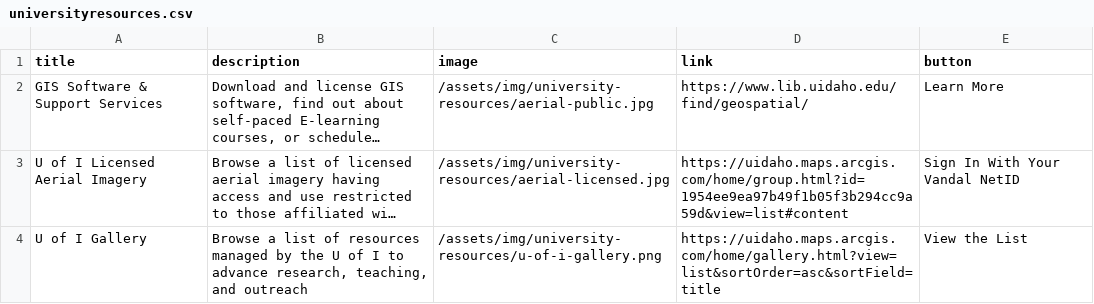
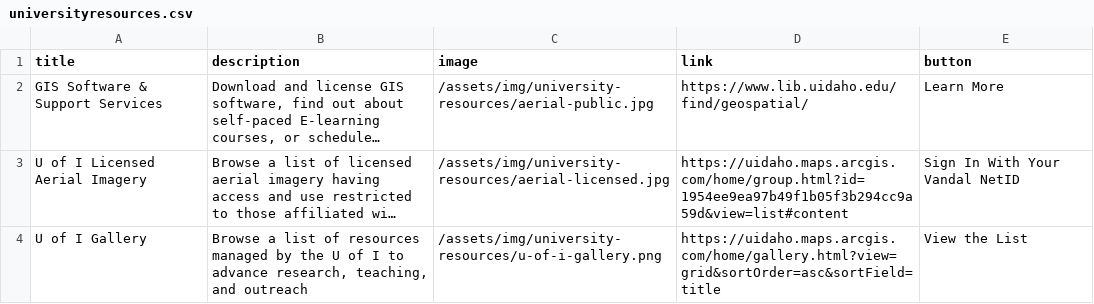
Before and after one commit to uidaholib/inside_source, a CSV file: _data/universityresources.csv, drawn as a sheet; long unchanged cells end in …; the diff names each change by its address in the sheet, - before the commit and + after, or states it on an @@ line.

Commit message:
Updated U of I Gallery hyperlink to grid view

```diff
--- a/_data/universityresources.csv
+++ b/_data/universityresources.csv
-D4 (link): https://uidaho.maps.arcgis.com/home/gallery.html?view=list&sortOrder=asc&sortField=title
+D4 (link): https://uidaho.maps.arcgis.com/home/gallery.html?view=grid&sortOrder=asc&sortField=title
```
